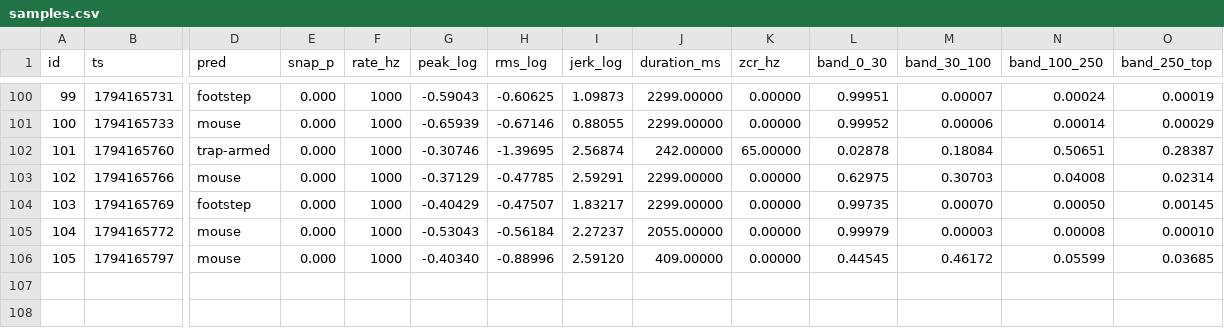
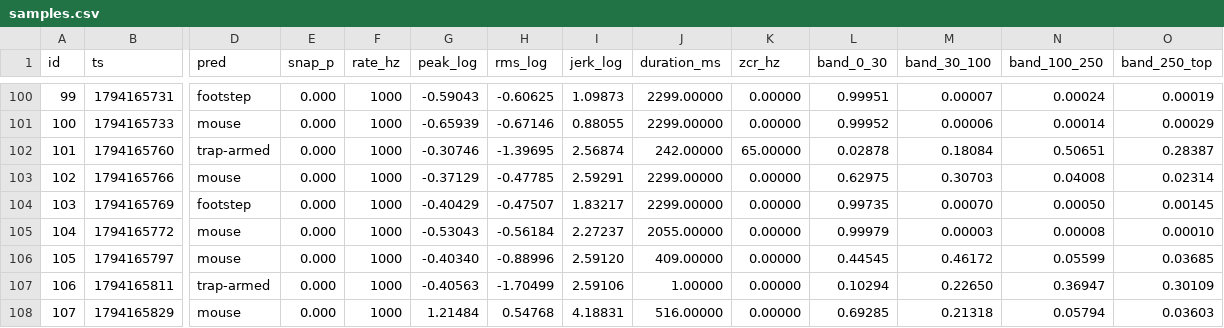
Before and after one commit to RandeLab/polh-kill, a CSV file: data/samples.csv, drawn as a sheet; only a part is shown, gaps mark what is left out; rows hold the shown columns only; the diff names each change by its address in the sheet, - before the commit and + after, or states it on an @@ line.

Commit message:
🐭 12 new captures from ze trap
More vibrations for ze big Other to interpret.

108 captures on ze device, 6 labelled.
Pushed by polh-kill v0.2.0 directly from ze ESP32-S3.

```diff
--- a/data/samples.csv
+++ b/data/samples.csv
+row 107: 106 | 1794165811 | trap-armed | 0.000 | 1000 | -0.40563 | -1.70499 | 2.59106 | 1.00000 | 0.00000 | 0.10294 | 0.22650 | 0.36947 | 0.30109
+row 108: 107 | 1794165829 | mouse | 0.000 | 1000 | 1.21484 | 0.54768 | 4.18831 | 516.00000 | 0.00000 | 0.69285 | 0.21318 | 0.05794 | 0.03603
```
Also changed, not shown: 14 other files.
